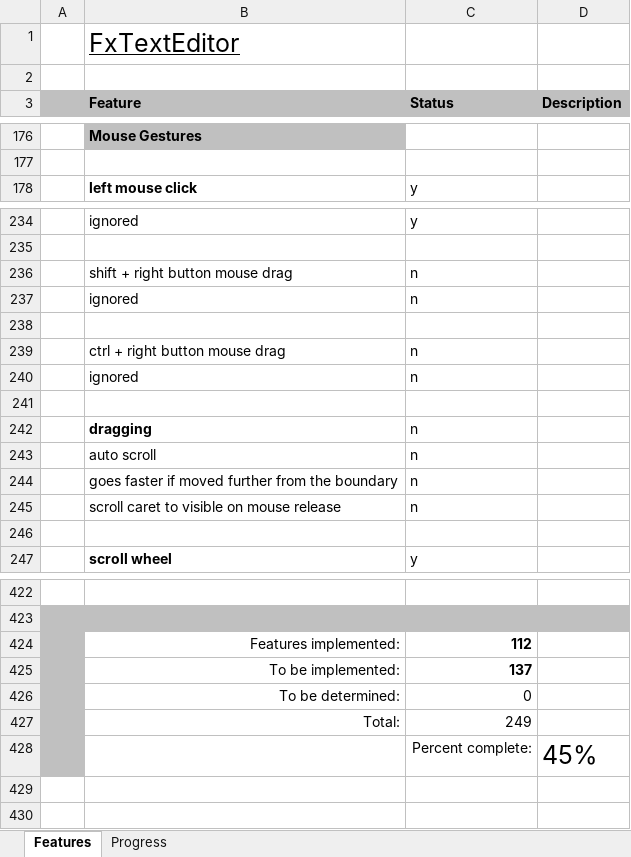
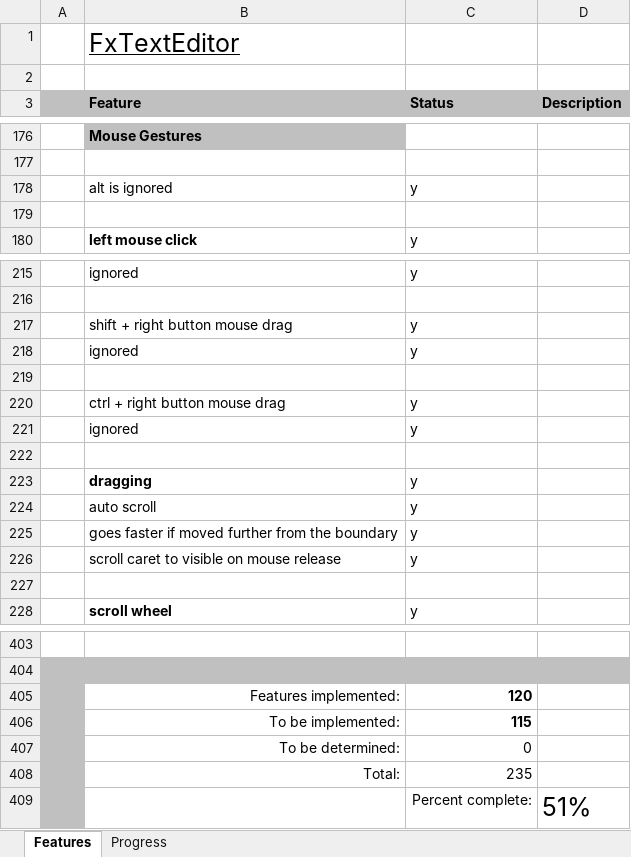
Before and after one commit to andy-goryachev/FxTextEditor, an Excel workbook: FxTextEditor Features.xlsx, sheet Features, drawn as a sheet; only a part is shown, gaps mark what is left out; values as stored, in another font and other column widths than the file's, no borders; conditional formats not drawn; addresses are those after the commit; the diff covers the shown part only; the diff names each change by its address in the sheet, - before the commit and + after, or states it on an @@ line.

```diff
--- a/FxTextEditor Features.xlsx (sheet Features)
+++ b/FxTextEditor Features.xlsx (sheet Features)
+row 178:  | alt is ignored | y
+row 179: (empty)
-C217:C218 (Status): n
+C217:C218 (Status): y
-C220:C221 (Status): n
+C220:C221 (Status): y
-C223:C226 (Status): n
+C223:C226 (Status): y
-C405 (Status): 112
+C405 (Status): 120
-C406 (Status): 137
+C406 (Status): 115
-C408 (Status): 249
+C408 (Status): 235
-D409 (Description): 45%
+D409 (Description): 51%
```
Also changed, not shown: 21 removed rows elsewhere in this sheet, sheet Progress, formulas that keep their value, charts or pictures, 3 other files.
